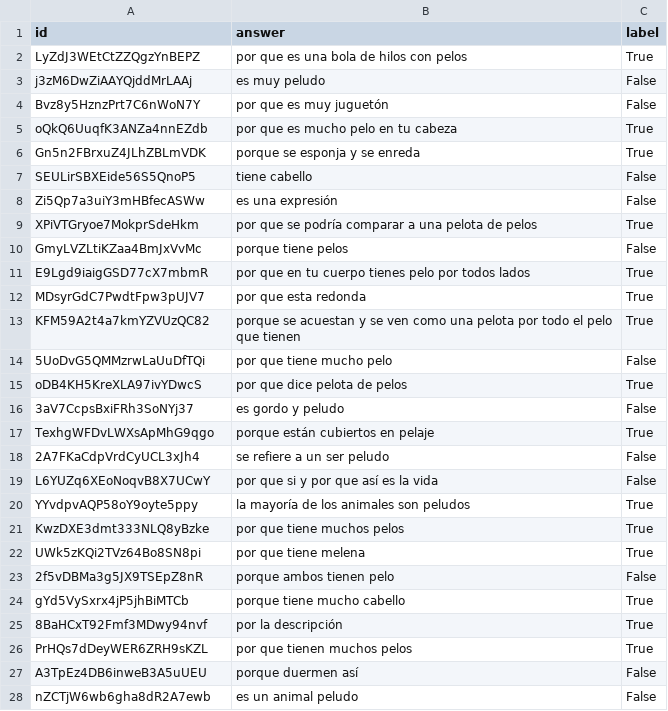
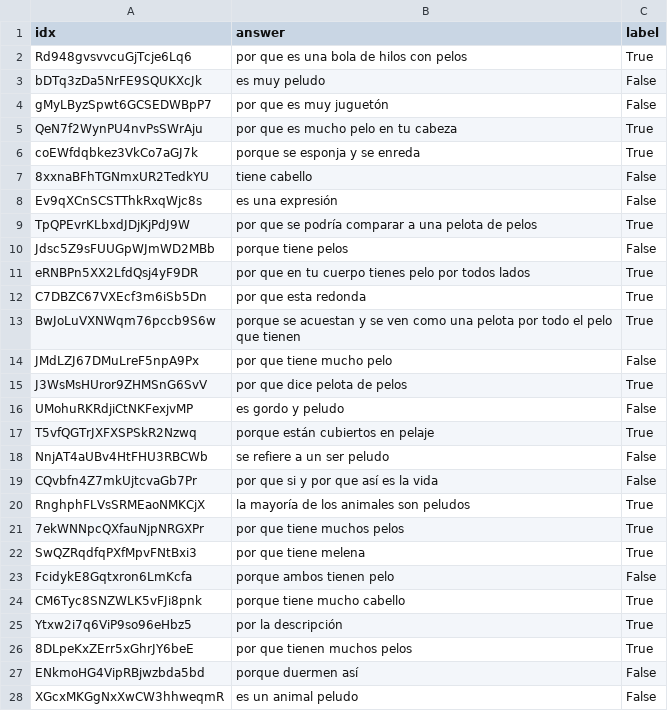
Before and after one commit to ValverDEV/NLPCogEval, a CSV file: datasets/CSVs/pelota_pelos_test.csv, drawn as a sheet; only a part is shown; the diff covers the shown part only.

```diff
--- a/datasets/CSVs/pelota_pelos_test.csv
+++ b/datasets/CSVs/pelota_pelos_test.csv
@@ -1,28 +1,28 @@
-id,answer,label
-LyZdJ3WEtCtZZQgzYnBEPZ,por que es una bola de hilos con pelos,True
-j3zM6DwZiAAYQjddMrLAAj,es muy peludo,False
-Bvz8y5HznzPrt7C6nWoN7Y,por que es muy juguetón,False
-oQkQ6UuqfK3ANZa4nnEZdb,por que es mucho pelo en tu cabeza,True
-Gn5n2FBrxuZ4JLhZBLmVDK,porque se esponja y se enreda,True
-SEULirSBXEide56S5QnoP5,tiene cabello,False
-Zi5Qp7a3uiY3mHBfecASWw,es una expresión,False
-XPiVTGryoe7MokprSdeHkm,por que se podría comparar a una pelota de pelos,True
-GmyLVZLtiKZaa4BmJxVvMc,porque tiene pelos,False
-E9Lgd9iaigGSD77cX7mbmR,por que en tu cuerpo tienes pelo por todos lados,True
-MDsyrGdC7PwdtFpw3pUJV7,por que esta redonda,True
-KFM59A2t4a7kmYZVUzQC82,porque se acuestan y se ven como una pelota por todo el pelo que tienen,True
-5UoDvG5QMMzrwLaUuDfTQi,por que tiene mucho pelo,False
-oDB4KH5KreXLA97ivYDwcS,por que dice pelota de pelos,True
-3aV7CcpsBxiFRh3SoNYj37,es gordo y peludo,False
-TexhgWFDvLWXsApMhG9qgo,porque están cubiertos en pelaje,True
-2A7FKaCdpVrdCyUCL3xJh4,se refiere a un ser peludo,False
-L6YUZq6XEoNoqvB8X7UCwY,por que si y por que así es la vida,False
-YYvdpvAQP58oY9oyte5ppy,la mayoría de los animales son peludos,True
-KwzDXE3dmt333NLQ8yBzke,por que tiene muchos pelos,True
-UWk5zKQi2TVz64Bo8SN8pi,por que tiene melena,True
-2f5vDBMa3g5JX9TSEpZ8nR,porque ambos tienen pelo,False
-gYd5VySxrx4jP5jhBiMTCb,porque tiene mucho cabello,True
-8BaHCxT92Fmf3MDwy94nvf,por la descripción,True
-PrHQs7dDeyWER6ZRH9sKZL,por que tienen muchos pelos,True
-A3TpEz4DB6inweB3A5uUEU,porque duermen así,False
-nZCTjW6wb6gha8dR2A7ewb,es un animal peludo,False
+idx,answer,label
+Rd948gvsvvcuGjTcje6Lq6,por que es una bola de hilos con pelos,True
+bDTq3zDa5NrFE9SQUKXcJk,es muy peludo,False
+gMyLByzSpwt6GCSEDWBpP7,por que es muy juguetón,False
+QeN7f2WynPU4nvPsSWrAju,por que es mucho pelo en tu cabeza,True
+coEWfdqbkez3VkCo7aGJ7k,porque se esponja y se enreda,True
+8xxnaBFhTGNmxUR2TedkYU,tiene cabello,False
+Ev9qXCnSCSTThkRxqWjc8s,es una expresión,False
+TpQPEvrKLbxdJDjKjPdJ9W,por que se podría comparar a una pelota de pelos,True
+Jdsc5Z9sFUUGpWJmWD2MBb,porque tiene pelos,False
+eRNBPn5XX2LfdQsj4yF9DR,por que en tu cuerpo tienes pelo por todos lados,True
+C7DBZC67VXEcf3m6iSb5Dn,por que esta redonda,True
+BwJoLuVXNWqm76pccb9S6w,porque se acuestan y se ven como una pelota por todo el pelo que tienen,True
+JMdLZJ67DMuLreF5npA9Px,por que tiene mucho pelo,False
+J3WsMsHUror9ZHMSnG6SvV,por que dice pelota de pelos,True
+UMohuRKRdjiCtNKFexjvMP,es gordo y peludo,False
+T5vfQGTrJXFXSPSkR2Nzwq,porque están cubiertos en pelaje,True
+NnjAT4aUBv4HtFHU3RBCWb,se refiere a un ser peludo,False
+CQvbfn4Z7mkUjtcvaGb7Pr,por que si y por que así es la vida,False
+RnghphFLVsSRMEaoNMKCjX,la mayoría de los animales son peludos,True
+7ekWNNpcQXfauNjpNRGXPr,por que tiene muchos pelos,True
+SwQZRqdfqPXfMpvFNtBxi3,por que tiene melena,True
+FcidykE8Gqtxron6LmKcfa,porque ambos tienen pelo,False
+CM6Tyc8SNZWLK5vFJi8pnk,porque tiene mucho cabello,True
+Ytxw2i7q6ViP9so96eHbz5,por la descripción,True
+8DLpeKxZErr5xGhrJY6beE,por que tienen muchos pelos,True
+ENkmoHG4VipRBjwzbda5bd,porque duermen así,False
+XGcxMKGgNxXwCW3hhweqmR,es un animal peludo,False
```
Also changed, not shown: 91 edited cells elsewhere in this file, datasets/CSVs/pelota_gritos_test.csv, datasets/CSVs/pelota_gritos_train.csv, 4 other files.
